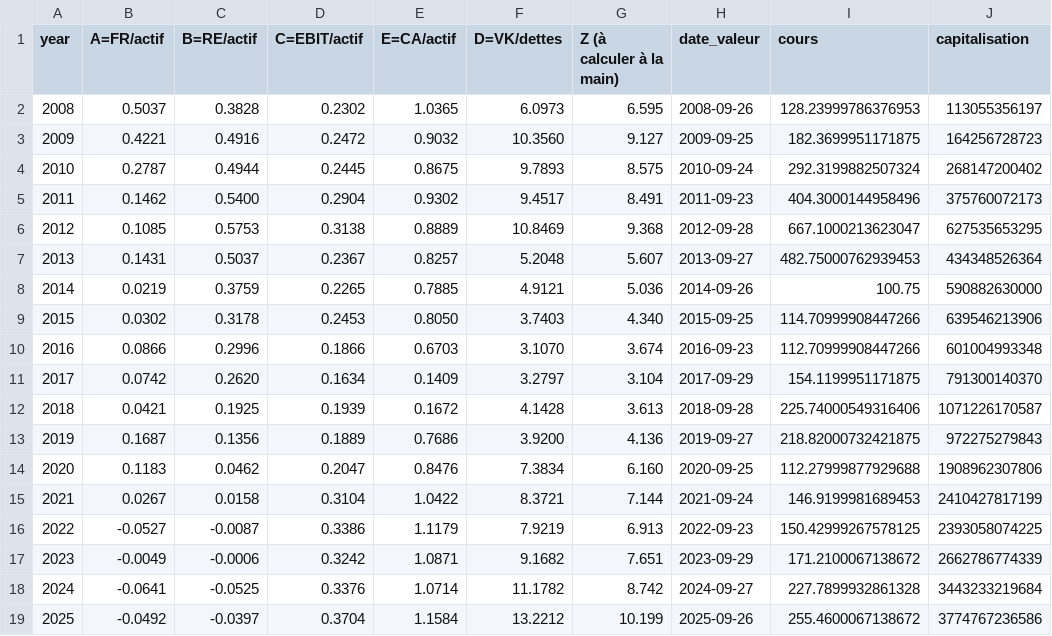
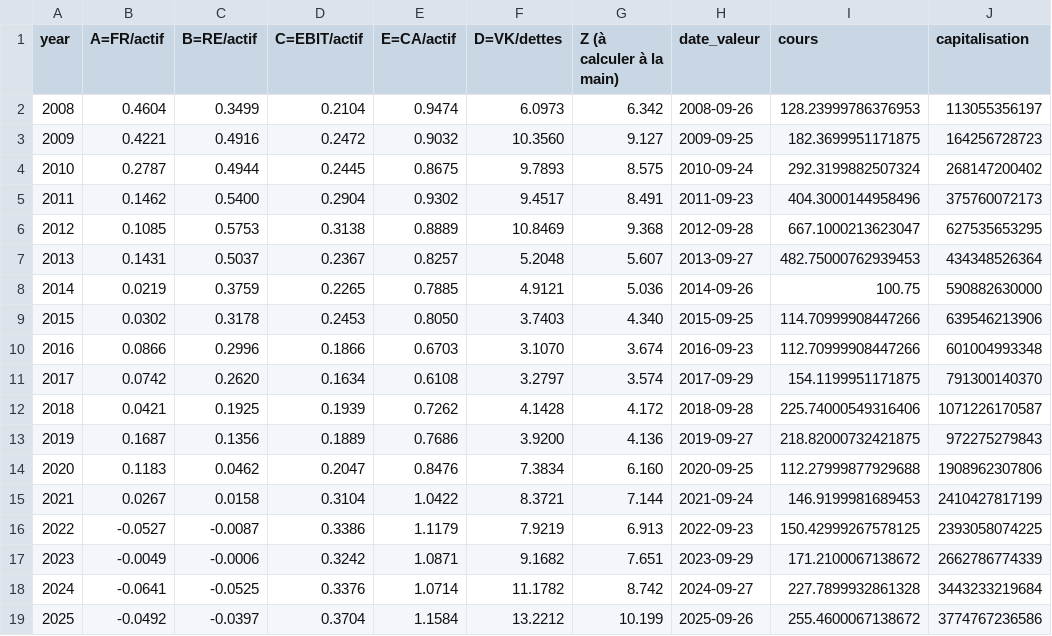
Before and after one commit to Arnold-Ka/risk-detector, a CSV file: data/phase0/apple_healthy_ratios.csv, drawn as a sheet; only a part is shown; the diff names each change by its address in the sheet, - before the commit and + after, or states it on an @@ line.

```diff
--- a/data/phase0/apple_healthy_ratios.csv
+++ b/data/phase0/apple_healthy_ratios.csv
-B2 (A=FR/actif): 0.5037
+B2 (A=FR/actif): 0.4604
-C2 (B=RE/actif): 0.3828
+C2 (B=RE/actif): 0.3499
-D2 (C=EBIT/actif): 0.2302
+D2 (C=EBIT/actif): 0.2104
-E2 (E=CA/actif): 1.0365
+E2 (E=CA/actif): 0.9474
-G2 (Z (à calculer à la main)): 6.595
+G2 (Z (à calculer à la main)): 6.342
-E11 (E=CA/actif): 0.1409
+E11 (E=CA/actif): 0.6108
-G11 (Z (à calculer à la main)): 3.104
+G11 (Z (à calculer à la main)): 3.574
-E12 (E=CA/actif): 0.1672
+E12 (E=CA/actif): 0.7262
-G12 (Z (à calculer à la main)): 3.613
+G12 (Z (à calculer à la main)): 4.172
```
Also changed, not shown: data/phase0/amc_distressed_ratios.csv, 13 other files.
